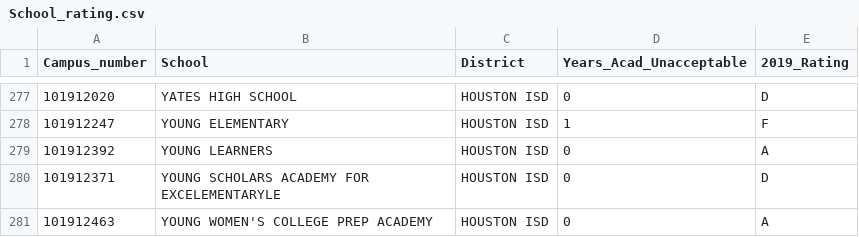
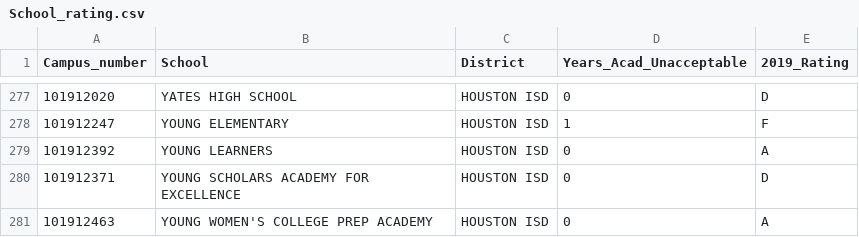
Before and after one commit to danawoodruff/ETL_Project, a CSV file: Resources/School_rating.csv, drawn as a sheet; only a part is shown, gaps mark what is left out; the diff covers the shown part only.

```diff
--- a/Resources/School_rating.csv
+++ b/Resources/School_rating.csv
@@ -279,3 +279,3 @@ Campus_number,School,District,Years_Acad_Unacceptable,2019_Rating
 101912392,YOUNG LEARNERS,HOUSTON ISD,0,A
-101912371,YOUNG SCHOLARS ACADEMY FOR EXCELEMENTARYLE,HOUSTON ISD,0,D
+101912371,YOUNG SCHOLARS ACADEMY FOR EXCELLENCE,HOUSTON ISD,0,D
 101912463,YOUNG WOMEN'S COLLEGE PREP ACADEMY,HOUSTON ISD,0,A
```
Also changed, not shown: 5 edited cells elsewhere in this file, 2 other files.
